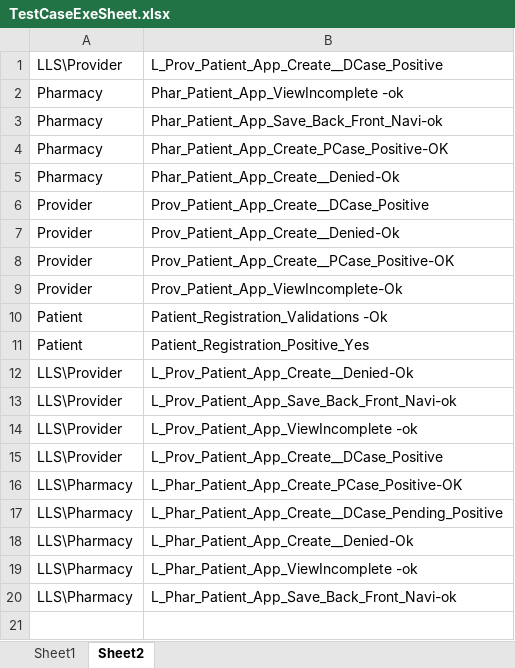
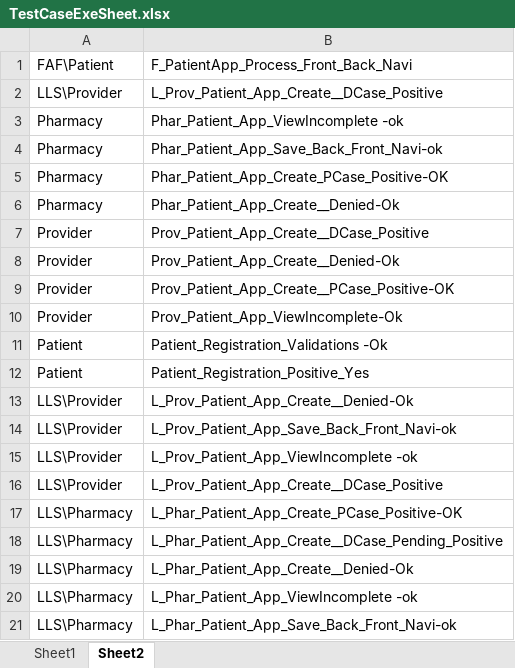
Before and after one commit to sbabupresidency1/fipsar_automation, an Excel workbook: QA/testcases/TestCaseExeSheet.xlsx, sheet Sheet2, drawn as a sheet; values as stored, in another font and other column widths than the file's, no borders; the diff names each change by its address in the sheet, - before the commit and + after, or states it on an @@ line.

```diff
--- a/QA/testcases/TestCaseExeSheet.xlsx (sheet Sheet2)
+++ b/QA/testcases/TestCaseExeSheet.xlsx (sheet Sheet2)
+row 1: FAF\Patient | F_PatientApp_Process_Front_Back_Navi
```
Also changed, not shown: sheet Sheet1.
